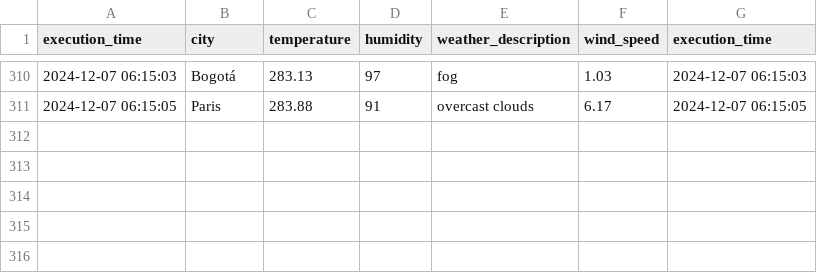
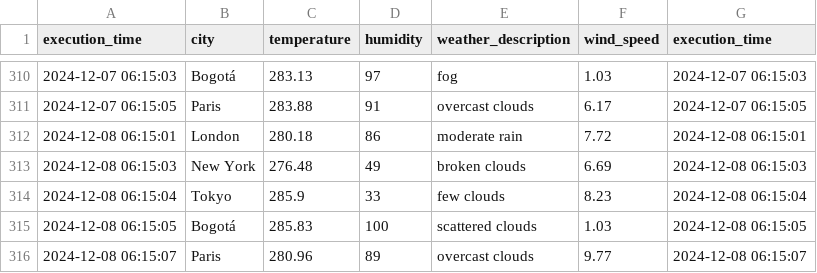
Before and after one commit to cortegons/Ejercicio-con-API-OpenWeather, a CSV file: weather_data.csv, drawn as a sheet; only a part is shown, gaps mark what is left out.

```diff
--- a/weather_data.csv
+++ b/weather_data.csv
@@ -311 +311,6 @@ execution_time,city,temperature,humidity,weather_description,wind_speed,executio
 2024-12-07 06:15:05,Paris,283.88,91,overcast clouds,6.17,2024-12-07 06:15:05
+2024-12-08 06:15:01,London,280.18,86,moderate rain,7.72,2024-12-08 06:15:01
+2024-12-08 06:15:03,New York,276.48,49,broken clouds,6.69,2024-12-08 06:15:03
+2024-12-08 06:15:04,Tokyo,285.9,33,few clouds,8.23,2024-12-08 06:15:04
+2024-12-08 06:15:05,Bogotá,285.83,100,scattered clouds,1.03,2024-12-08 06:15:05
+2024-12-08 06:15:07,Paris,280.96,89,overcast clouds,9.77,2024-12-08 06:15:07
```
Also changed, not shown: 1 other file.
